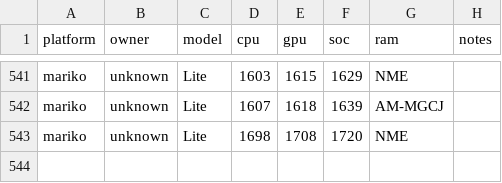
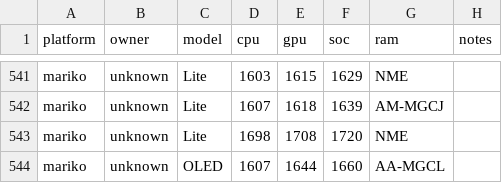
Before and after one commit to Horizon-OC/speedodb, a CSV file: data/entries.csv, drawn as a sheet; only a part is shown, gaps mark what is left out; the diff names each change by its address in the sheet, - before the commit and + after, or states it on an @@ line.

```diff
--- a/data/entries.csv
+++ b/data/entries.csv
+row 544: mariko | unknown | OLED | 1607 | 1644 | 1660 | AA-MGCL
```
Also changed, not shown: 1 other file.
